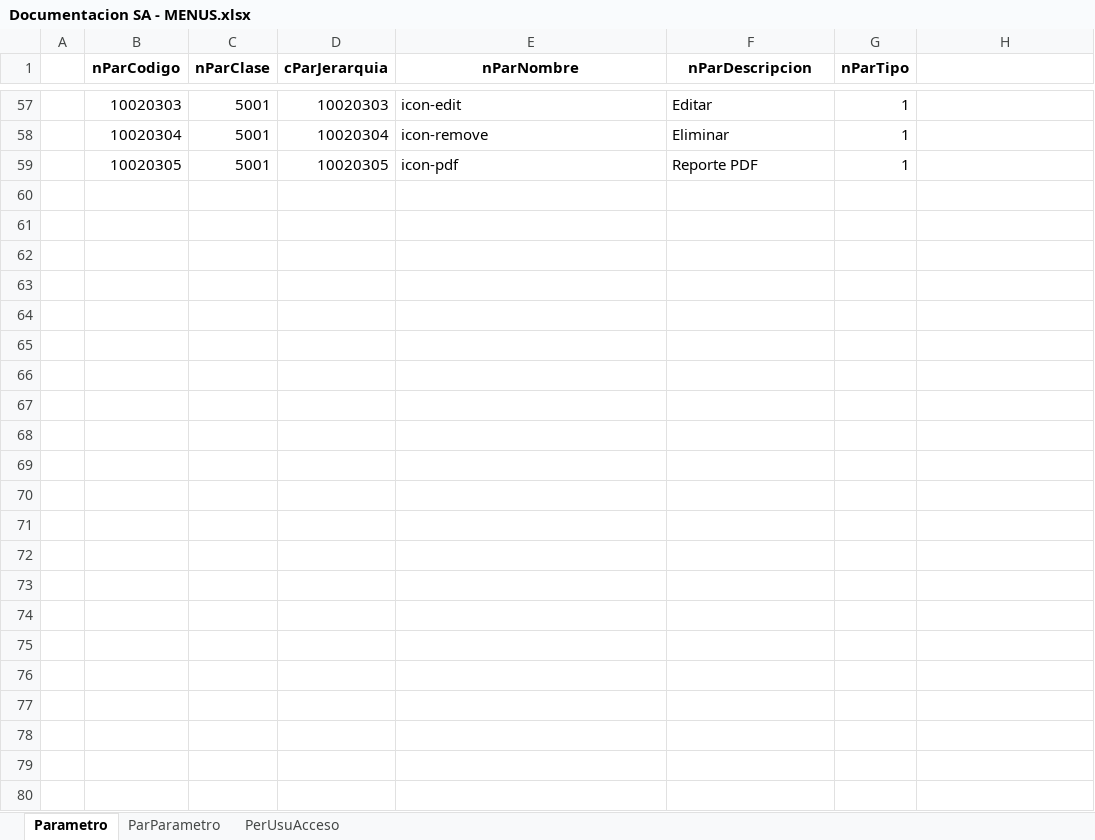
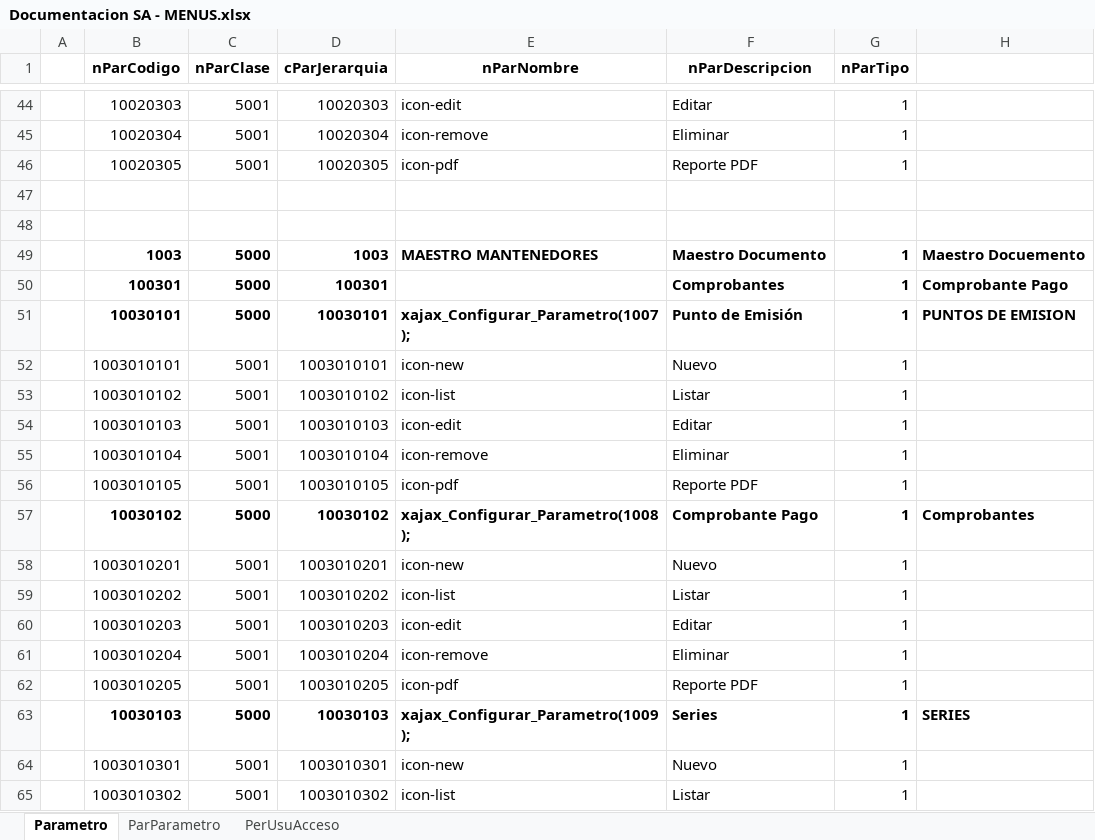
Before and after one commit to armandoaepp/sa, an Excel workbook: Documentacion APPs/Documentacion SA - MENUS.xlsx, sheet Parametro, drawn as a sheet; only a part is shown, gaps mark what is left out; values as stored, in another font and other column widths than the file's, no borders; the diff covers the shown part only; the diff names each change by its address in the sheet, - before the commit and + after, or states it on an @@ line.

Commit message:
Hasta Series - OK

```diff
--- a/Documentacion APPs/Documentacion SA - MENUS.xlsx (sheet Parametro)
+++ b/Documentacion APPs/Documentacion SA - MENUS.xlsx (sheet Parametro)
+row 47: (empty)
+row 48: (empty)
+row 49:  | 1003 | 5000 | 1003 | MAESTRO MANTENEDORES | Maestro Documento | 1 | Maestro Docuemento
+row 50:  | 100301 | 5000 | 100301 |  | Comprobantes | 1 | Comprobante Pago
+row 51:  | 10030101 | 5000 | 10030101 | xajax_Configurar_Parametro(1007); | Punto de Emisión | 1 | PUNTOS DE EMISION
+row 52:  | 1003010101 | 5001 | 1003010101 | icon-new | Nuevo | 1
+row 53:  | 1003010102 | 5001 | 1003010102 | icon-list | Listar | 1
+row 54:  | 1003010103 | 5001 | 1003010103 | icon-edit | Editar | 1
+row 55:  | 1003010104 | 5001 | 1003010104 | icon-remove | Eliminar | 1
+row 56:  | 1003010105 | 5001 | 1003010105 | icon-pdf | Reporte PDF | 1
+row 57:  | 10030102 | 5000 | 10030102 | xajax_Configurar_Parametro(1008); | Comprobante Pago | 1 | Comprobantes
+row 58:  | 1003010201 | 5001 | 1003010201 | icon-new | Nuevo | 1
+row 59:  | 1003010202 | 5001 | 1003010202 | icon-list | Listar | 1
+row 60:  | 1003010203 | 5001 | 1003010203 | icon-edit | Editar | 1
+row 61:  | 1003010204 | 5001 | 1003010204 | icon-remove | Eliminar | 1
+row 62:  | 1003010205 | 5001 | 1003010205 | icon-pdf | Reporte PDF | 1
+row 63:  | 10030103 | 5000 | 10030103 | xajax_Configurar_Parametro(1009); | Series | 1 | SERIES
+row 64:  | 1003010301 | 5001 | 1003010301 | icon-new | Nuevo | 1
+row 65:  | 1003010302 | 5001 | 1003010302 | icon-list | Listar | 1
```
Also changed, not shown: 9 added rows and 13 removed rows elsewhere in this sheet, sheet PerUsuAcceso, sheet ParParametro, Documentacion APPs/PARAMETROS - CLASES.xlsx, 31 other files.
